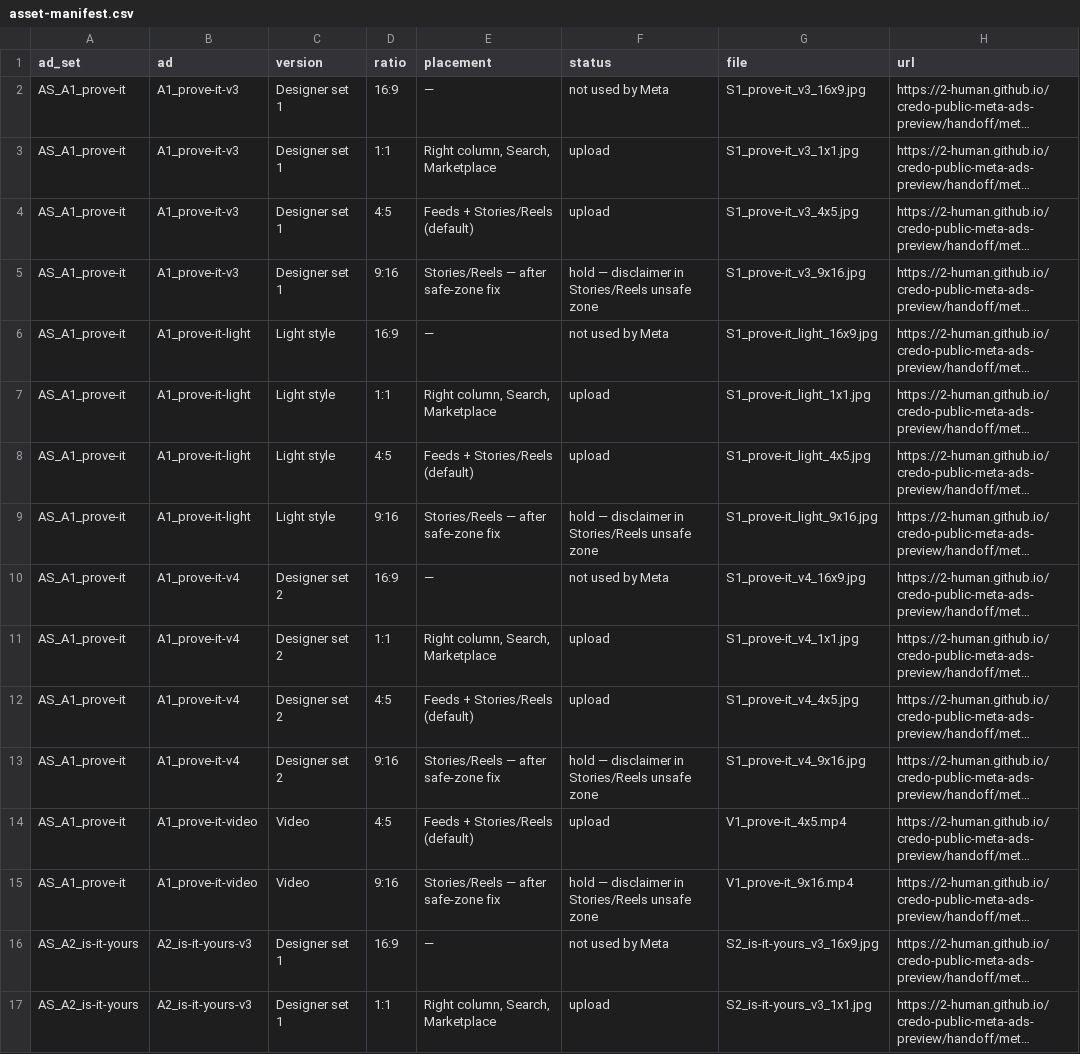
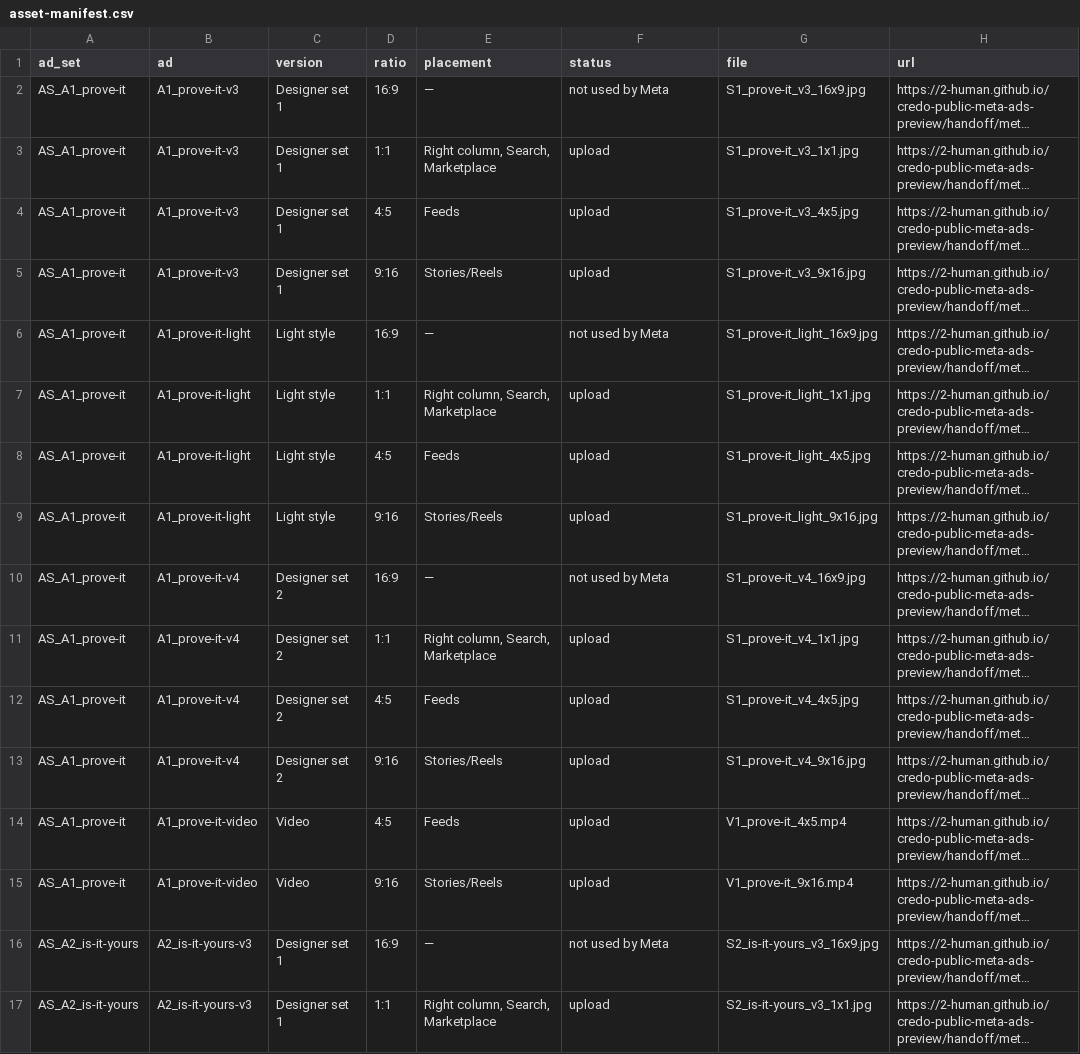
Before and after one commit to 2-human/credo-public-meta-ads-preview, a CSV file: handoff/meta-competitive-v1/upload/asset-manifest.csv, drawn as a sheet; only a part is shown; long unchanged cells end in …; the diff covers the shown part only; the diff names each change by its address in the sheet, - before the commit and + after, or states it on an @@ line.

```diff
--- a/handoff/meta-competitive-v1/upload/asset-manifest.csv
+++ b/handoff/meta-competitive-v1/upload/asset-manifest.csv
-E4 (placement): Feeds + Stories/Reels (default)
+E4 (placement): Feeds
-E5 (placement): Stories/Reels — after safe-zone fix
+E5 (placement): Stories/Reels
-F5 (status): hold — disclaimer in Stories/Reels unsafe zone
+F5 (status): upload
-E8 (placement): Feeds + Stories/Reels (default)
+E8 (placement): Feeds
-E9 (placement): Stories/Reels — after safe-zone fix
+E9 (placement): Stories/Reels
-F9 (status): hold — disclaimer in Stories/Reels unsafe zone
+F9 (status): upload
-E12 (placement): Feeds + Stories/Reels (default)
+E12 (placement): Feeds
-E13 (placement): Stories/Reels — after safe-zone fix
+E13 (placement): Stories/Reels
-F13 (status): hold — disclaimer in Stories/Reels unsafe zone
+F13 (status): upload
-E14 (placement): Feeds + Stories/Reels (default)
+E14 (placement): Feeds
-E15 (placement): Stories/Reels — after safe-zone fix
+E15 (placement): Stories/Reels
-F15 (status): hold — disclaimer in Stories/Reels unsafe zone
+F15 (status): upload
```
Also changed, not shown: 60 edited cells elsewhere in this file, handoff/meta-competitive-v1/upload/copy/ads.csv, 5 other files.
